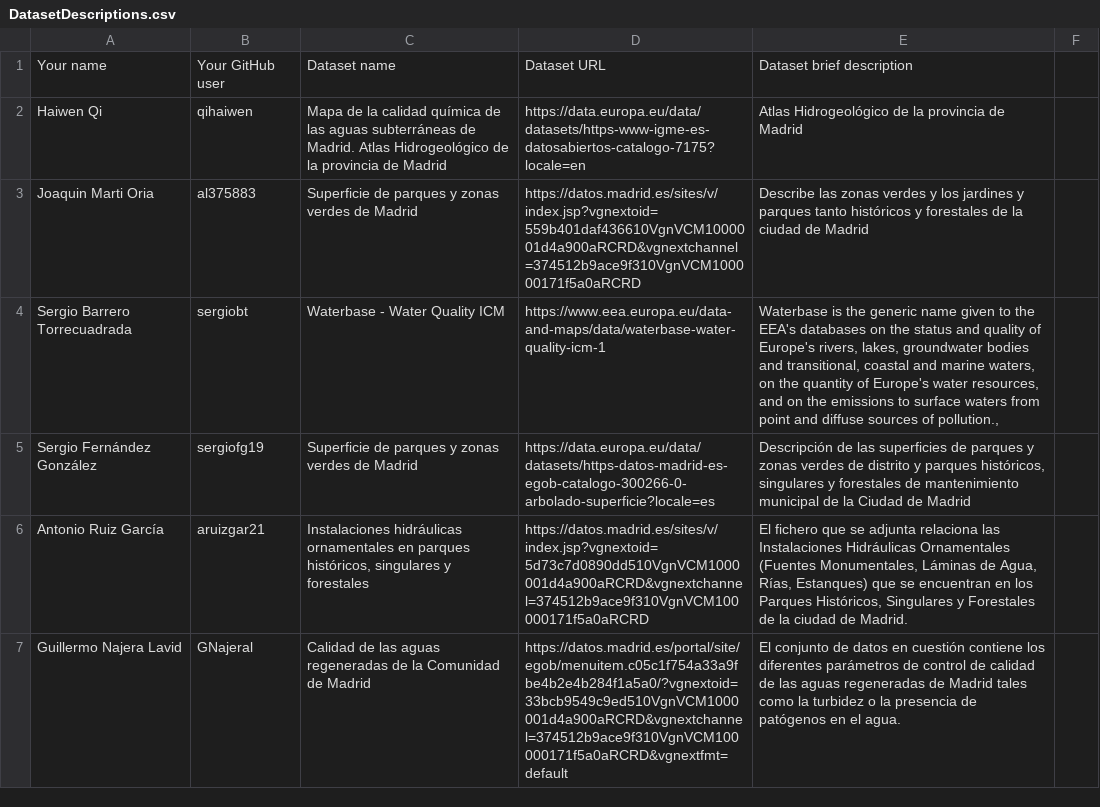
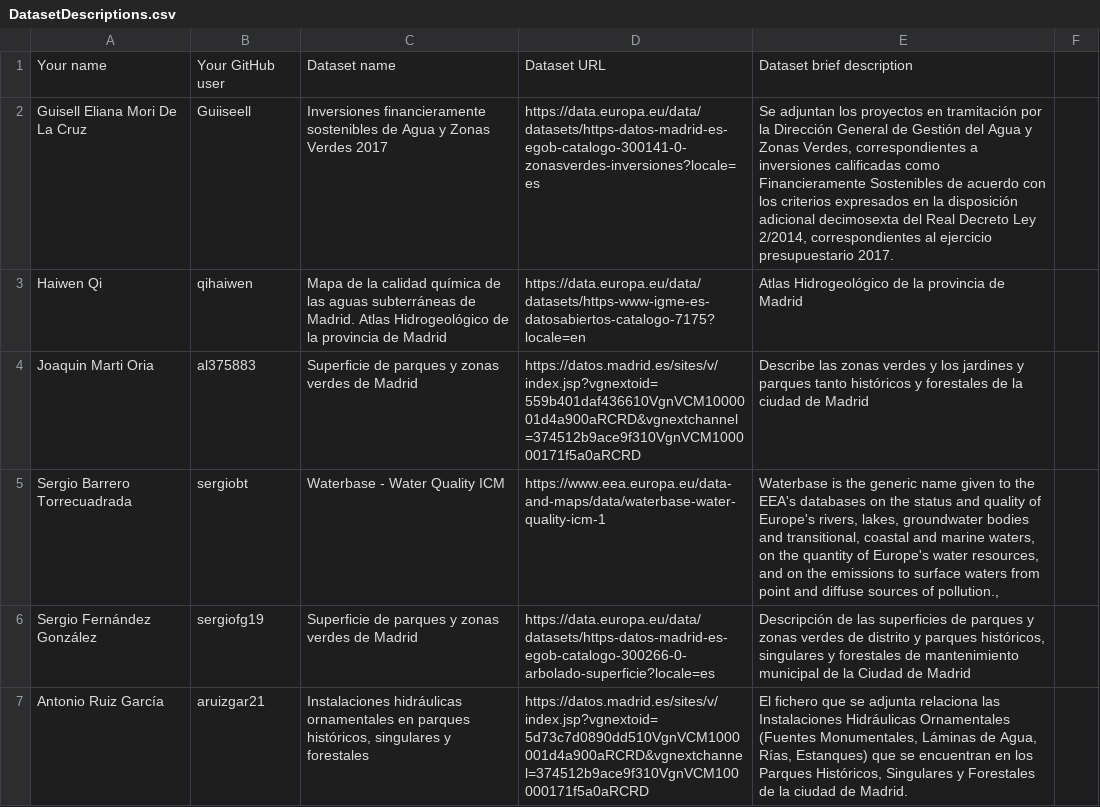
Before and after one commit to scipi0n/Curso2021-2022, a CSV file: Assignment1/DatasetDescriptions.csv, drawn as a sheet; only a part is shown; the shorter side is filled out with more unchanged rows; the diff names each change by its address in the sheet, - before the commit and + after, or states it on an @@ line.

Commit message:
Added new dataset.

```diff
--- a/Assignment1/DatasetDescriptions.csv
+++ b/Assignment1/DatasetDescriptions.csv
+row 2: Guisell Eliana Mori De La Cruz | Guiiseell | Inversiones financieramente sostenibles de Agua y Zonas Verdes 2017 | https://data.europa.eu/data/datasets/https-datos-madrid-es-egob-catalogo-300141-0-zonasverdes-inversiones?locale=es | Se adjuntan los proyectos en tramitación por la Dirección General de Gestión del Agua y Zonas Verdes, correspondientes a inversiones calificadas como Financieramente Sostenibles de acuerdo con los criterios expresados en la disposición adicional decimosexta del Real Decreto Ley 2/2014, correspondientes al ejercicio presupuestario 2017.
```
